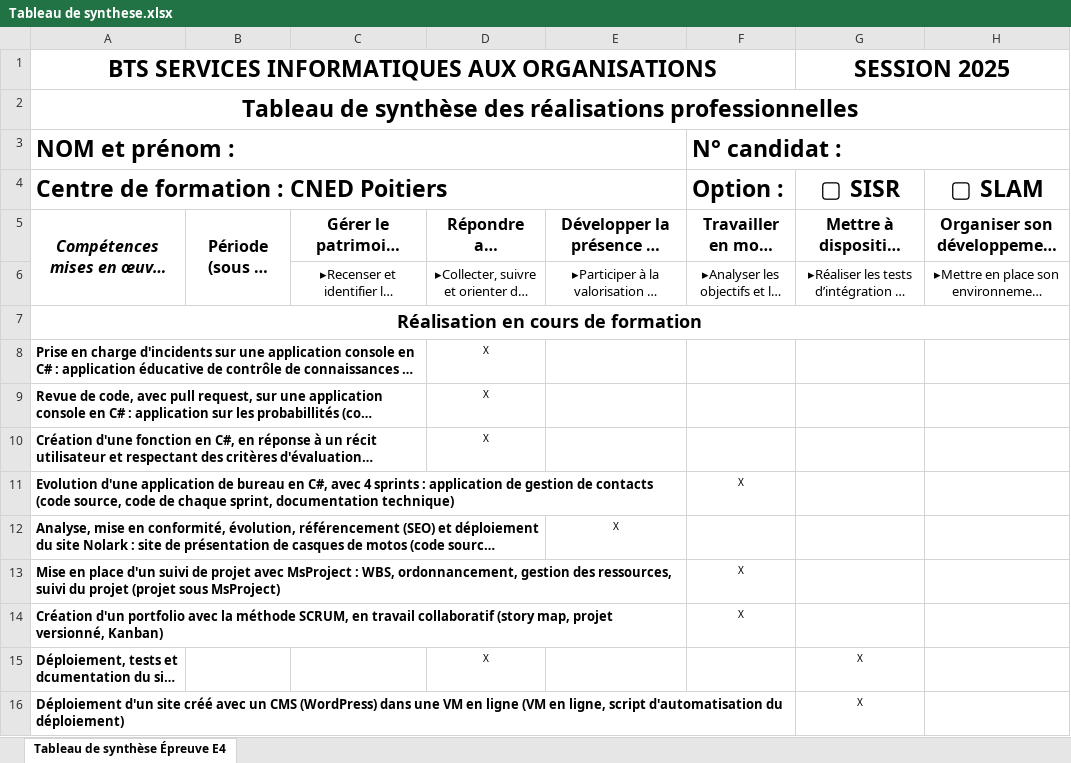
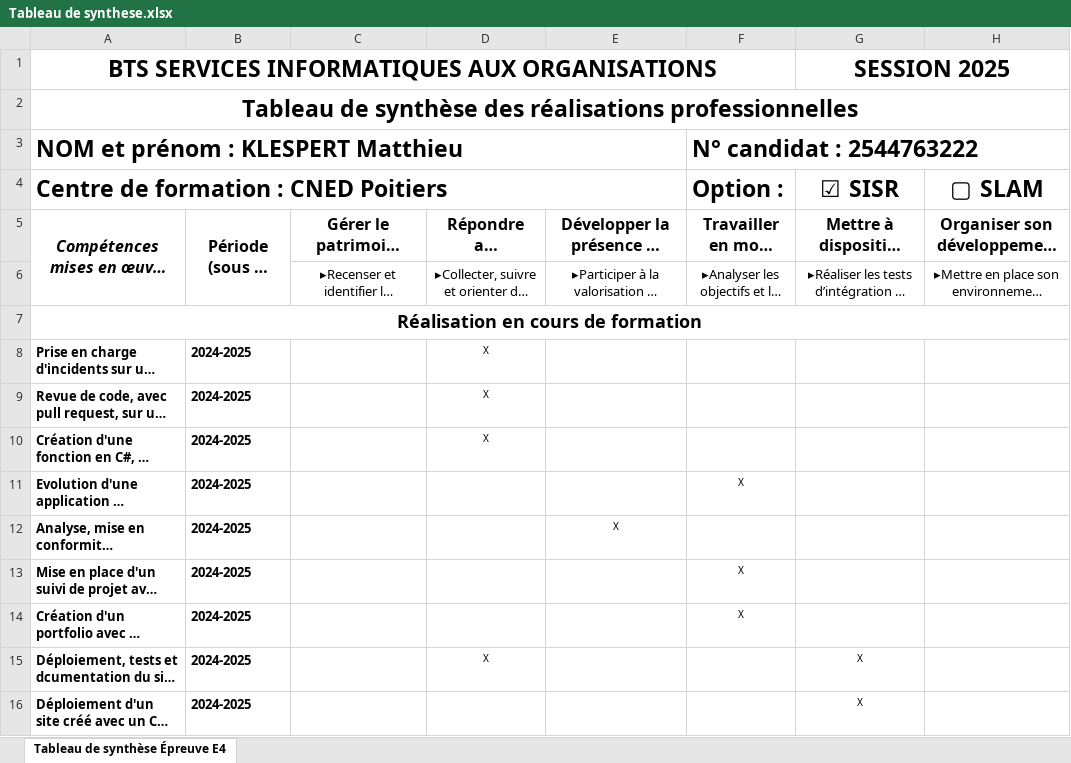
Before and after one commit to Matt5573/portfolio, an Excel workbook: Tableau de synthese.xlsx, sheet Tableau de synthèse Épreuve E4, drawn as a sheet; only a part is shown; long unchanged cells end in …; values as stored, in another font and other column widths than the file's, no borders; removed rows and columns are numbered as before the commit, all else as after; the diff covers the shown part only; the diff names each change by its address in the sheet, - before the commit and + after, or states it on an @@ line.

```diff
--- a/Tableau de synthese.xlsx (sheet Tableau de synthèse Épreuve E4)
+++ b/Tableau de synthese.xlsx (sheet Tableau de synthèse Épreuve E4)
-row 3: NOM et prénom : |  |  |  |  | N° candidat :
+row 3: NOM et prénom : KLESPERT Matthieu |  |  |  |  | N° candidat : 2544763222
-G4: ▢ SISR
+G4: ☑ SISR
-B8:B16: (empty)
+B8:B16: 2024-2025
```
Also changed, not shown: 2 added rows and 42 edited cells elsewhere in this sheet, 6 other files.
